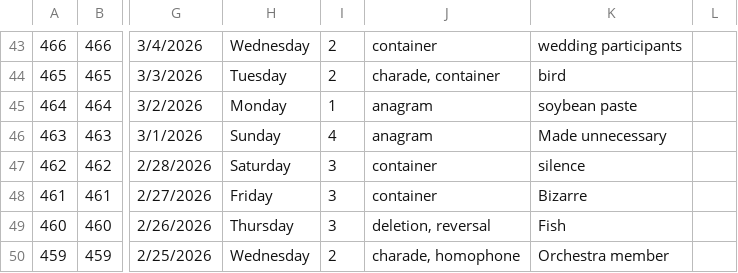
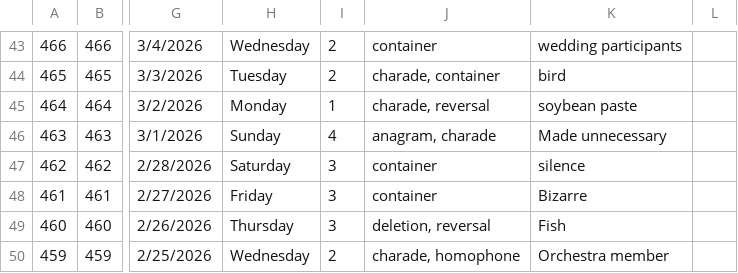
Before and after one commit to oh-kay-blanket/cryptic, a CSV file: src/assets/data/clues.csv, drawn as a sheet; only a part is shown, gaps mark what is left out; the diff names each change by its address in the sheet, - before the commit and + after, or states it on an @@ line.

Commit message:
Fix clue type for today

```diff
--- a/src/assets/data/clues.csv
+++ b/src/assets/data/clues.csv
-J45: anagram
+J45: charade, reversal
-J46: anagram
+J46: anagram, charade
```
